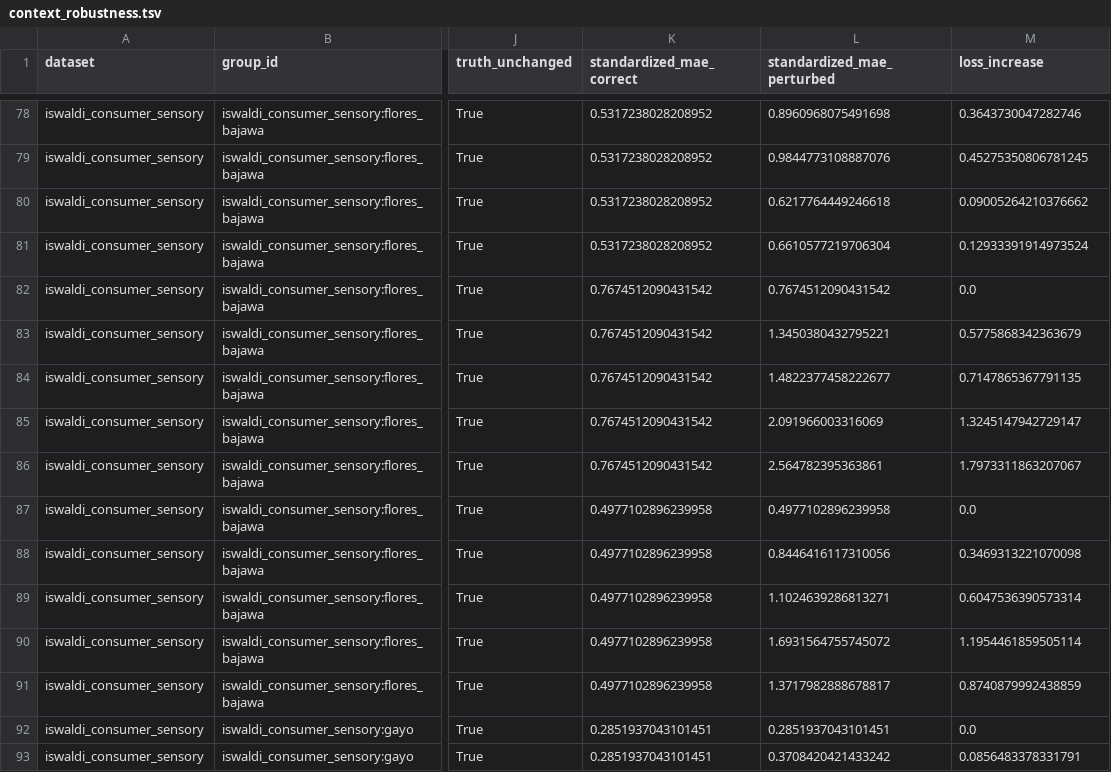
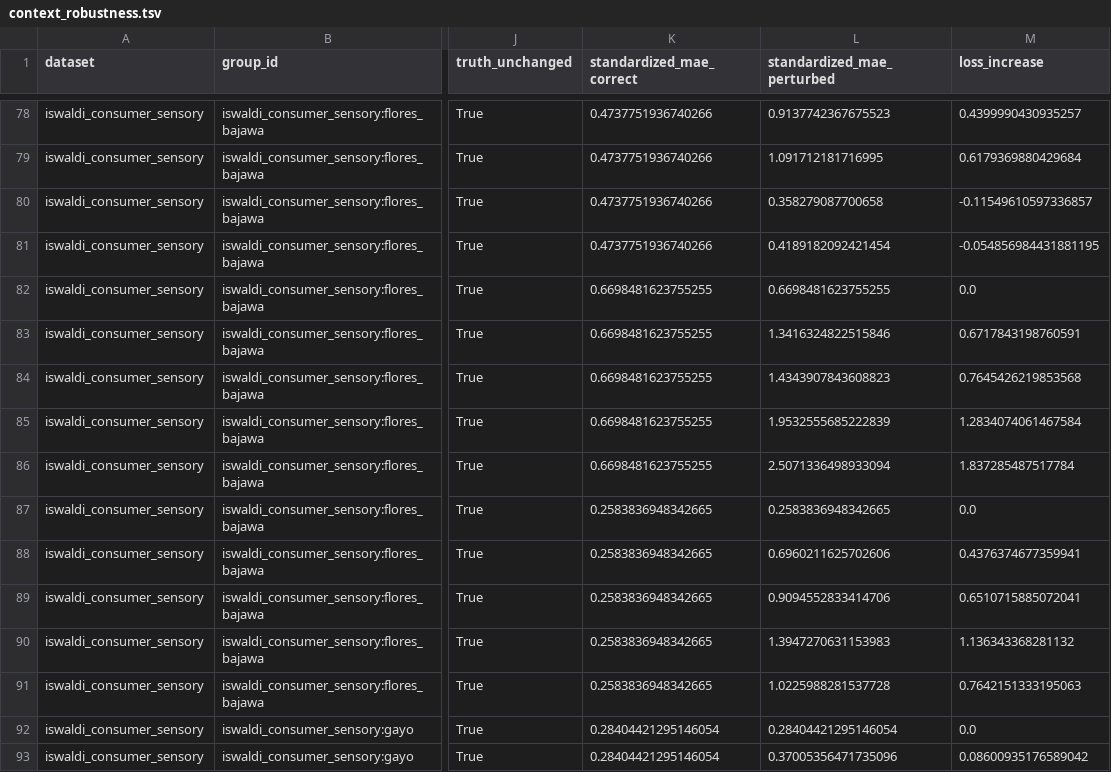
Before and after one commit to dpan538/coffee-flavor-research, a TSV file: db/data/backend-sequential-model-v2/context_robustness.tsv, drawn as a sheet; only a part is shown, gaps mark what is left out; the diff covers the shown part only; the diff names each change by its address in the sheet, - before the commit and + after, or states it on an @@ line.

```diff
--- a/db/data/backend-sequential-model-v2/context_robustness.tsv
+++ b/db/data/backend-sequential-model-v2/context_robustness.tsv
-K78:K81 (standardized_mae_correct): 0.5317238028208952
+K78:K81 (standardized_mae_correct): 0.4737751936740266
-L78 (standardized_mae_perturbed): 0.8960968075491698
+L78 (standardized_mae_perturbed): 0.9137742367675523
-M78 (loss_increase): 0.3643730047282746
+M78 (loss_increase): 0.4399990430935257
-L79 (standardized_mae_perturbed): 0.9844773108887076
+L79 (standardized_mae_perturbed): 1.091712181716995
-M79 (loss_increase): 0.45275350806781245
+M79 (loss_increase): 0.6179369880429684
-L80 (standardized_mae_perturbed): 0.6217764449246618
+L80 (standardized_mae_perturbed): 0.358279087700658
-M80 (loss_increase): 0.09005264210376662
+M80 (loss_increase): -0.11549610597336857
-L81 (standardized_mae_perturbed): 0.6610577219706304
+L81 (standardized_mae_perturbed): 0.4189182092421454
-M81 (loss_increase): 0.12933391914973524
+M81 (loss_increase): -0.054856984431881195
-K82:K86 (standardized_mae_correct): 0.7674512090431542
+K82:K86 (standardized_mae_correct): 0.6698481623755255
-L82 (standardized_mae_perturbed): 0.7674512090431542
+L82 (standardized_mae_perturbed): 0.6698481623755255
-L83 (standardized_mae_perturbed): 1.3450380432795221
+L83 (standardized_mae_perturbed): 1.3416324822515846
-M83 (loss_increase): 0.5775868342363679
+M83 (loss_increase): 0.6717843198760591
-L84 (standardized_mae_perturbed): 1.4822377458222677
+L84 (standardized_mae_perturbed): 1.4343907843608823
-M84 (loss_increase): 0.7147865367791135
+M84 (loss_increase): 0.7645426219853568
-L85 (standardized_mae_perturbed): 2.091966003316069
+L85 (standardized_mae_perturbed): 1.9532555685222839
-M85 (loss_increase): 1.3245147942729147
+M85 (loss_increase): 1.2834074061467584
-L86 (standardized_mae_perturbed): 2.564782395363861
+L86 (standardized_mae_perturbed): 2.5071336498933094
-M86 (loss_increase): 1.7973311863207067
+M86 (loss_increase): 1.837285487517784
-K87:K91 (standardized_mae_correct): 0.4977102896239958
+K87:K91 (standardized_mae_correct): 0.2583836948342665
-L87 (standardized_mae_perturbed): 0.4977102896239958
+L87 (standardized_mae_perturbed): 0.2583836948342665
-L88 (standardized_mae_perturbed): 0.8446416117310056
+L88 (standardized_mae_perturbed): 0.6960211625702606
-M88 (loss_increase): 0.3469313221070098
+M88 (loss_increase): 0.4376374677359941
-L89 (standardized_mae_perturbed): 1.1024639286813271
+L89 (standardized_mae_perturbed): 0.9094552833414706
-M89 (loss_increase): 0.6047536390573314
+M89 (loss_increase): 0.6510715885072041
-L90 (standardized_mae_perturbed): 1.6931564755745072
+L90 (standardized_mae_perturbed): 1.3947270631153983
-M90 (loss_increase): 1.1954461859505114
+M90 (loss_increase): 1.136343368281132
-L91 (standardized_mae_perturbed): 1.3717982888678817
+L91 (standardized_mae_perturbed): 1.0225988281537728
-M91 (loss_increase): 0.8740879992438859
+M91 (loss_increase): 0.7642151333195063
-K92:K93 (standardized_mae_correct): 0.2851937043101451
+K92:K93 (standardized_mae_correct): 0.28404421295146054
-L92 (standardized_mae_perturbed): 0.2851937043101451
+L92 (standardized_mae_perturbed): 0.28404421295146054
-L93 (standardized_mae_perturbed): 0.3708420421433242
+L93 (standardized_mae_perturbed): 0.37005356471735096
-M93 (loss_increase): 0.0856483378331791
+M93 (loss_increase): 0.08600935176589042
```
Also changed, not shown: 123 edited cells elsewhere in this file, db/data/backend-sequential-model-v2/context_effects.tsv, 14 other files.
